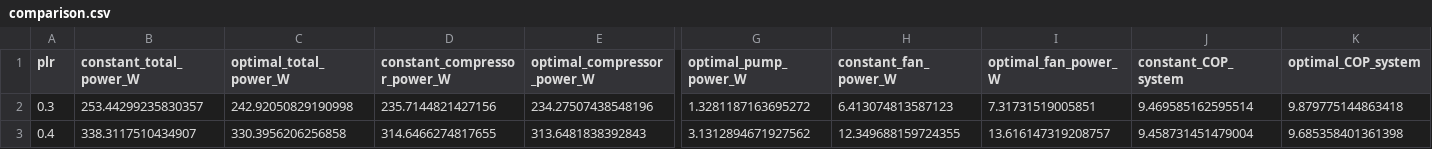
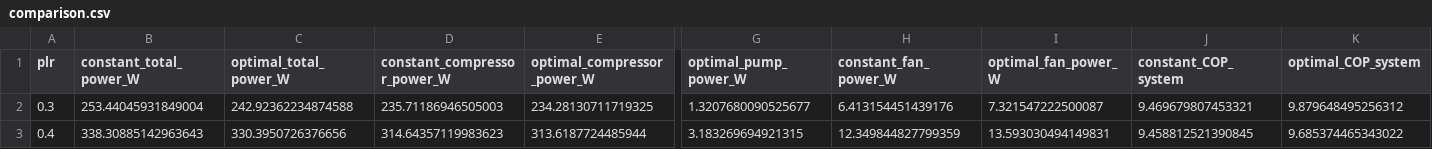
Before and after one commit to bet-lab/TMHP, a CSV file: manuscript/ksghe_ground_flow/data/comparison.csv, drawn as a sheet; only a part is shown, gaps mark what is left out; the diff covers the shown part only; the diff names each change by its address in the sheet, - before the commit and + after, or states it on an @@ line.

```diff
--- a/manuscript/ksghe_ground_flow/data/comparison.csv
+++ b/manuscript/ksghe_ground_flow/data/comparison.csv
-B2 (constant_total_power_W): 253.44299235830357
+B2 (constant_total_power_W): 253.44045931849004
-C2 (optimal_total_power_W): 242.92050829190998
+C2 (optimal_total_power_W): 242.92362234874588
-D2 (constant_compressor_power_W): 235.7144821427156
+D2 (constant_compressor_power_W): 235.71186946505003
-E2 (optimal_compressor_power_W): 234.27507438548196
+E2 (optimal_compressor_power_W): 234.28130711719325
-G2 (optimal_pump_power_W): 1.3281187163695272
+G2 (optimal_pump_power_W): 1.3207680090525677
-H2 (constant_fan_power_W): 6.413074813587123
+H2 (constant_fan_power_W): 6.413154451439176
-I2 (optimal_fan_power_W): 7.31731519005851
+I2 (optimal_fan_power_W): 7.321547222500087
-J2 (constant_COP_system): 9.469585162595514
+J2 (constant_COP_system): 9.469679807453321
-K2 (optimal_COP_system): 9.879775144863418
+K2 (optimal_COP_system): 9.879648495256312
-B3 (constant_total_power_W): 338.3117510434907
+B3 (constant_total_power_W): 338.30885142963643
-C3 (optimal_total_power_W): 330.3956206256858
+C3 (optimal_total_power_W): 330.3950726376656
-D3 (constant_compressor_power_W): 314.6466274817655
+D3 (constant_compressor_power_W): 314.64357119983623
-E3 (optimal_compressor_power_W): 313.6481838392843
+E3 (optimal_compressor_power_W): 313.6187724485944
-G3 (optimal_pump_power_W): 3.1312894671927562
+G3 (optimal_pump_power_W): 3.183269694921315
-H3 (constant_fan_power_W): 12.349688159724355
+H3 (constant_fan_power_W): 12.349844827799359
-I3 (optimal_fan_power_W): 13.616147319208757
+I3 (optimal_fan_power_W): 13.593030494149831
-J3 (constant_COP_system): 9.458731451479004
+J3 (constant_COP_system): 9.458812521390845
-K3 (optimal_COP_system): 9.685358401361398
+K3 (optimal_COP_system): 9.685374465343022
```
Also changed, not shown: 102 edited cells elsewhere in this file, manuscript/ksghe_ground_flow/data/simulation_results.csv, 28 other files.
